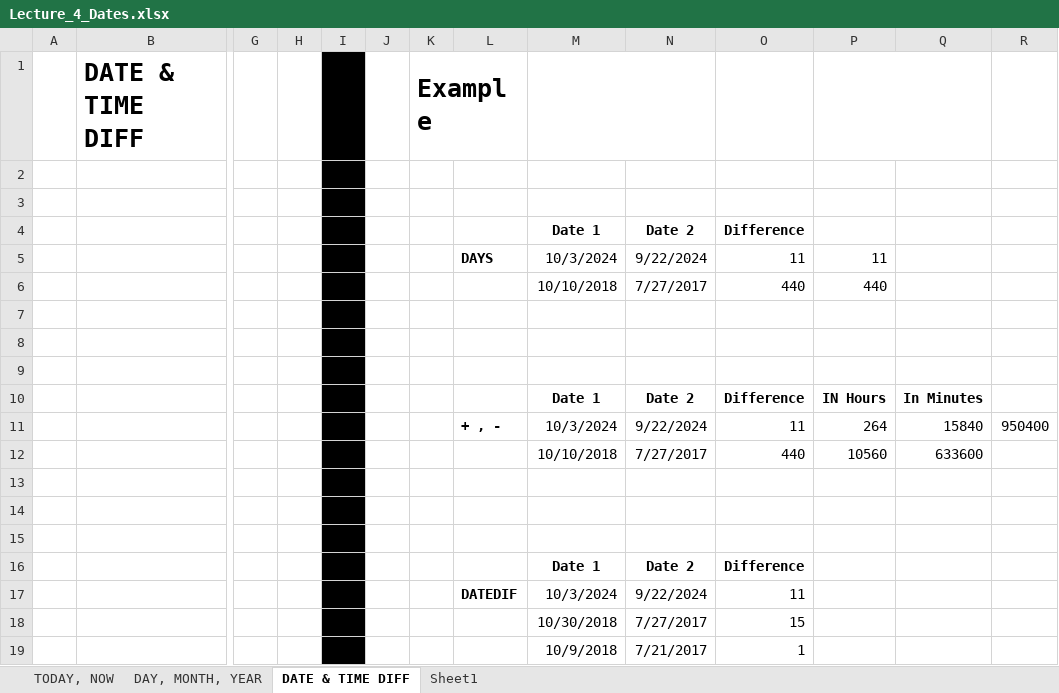
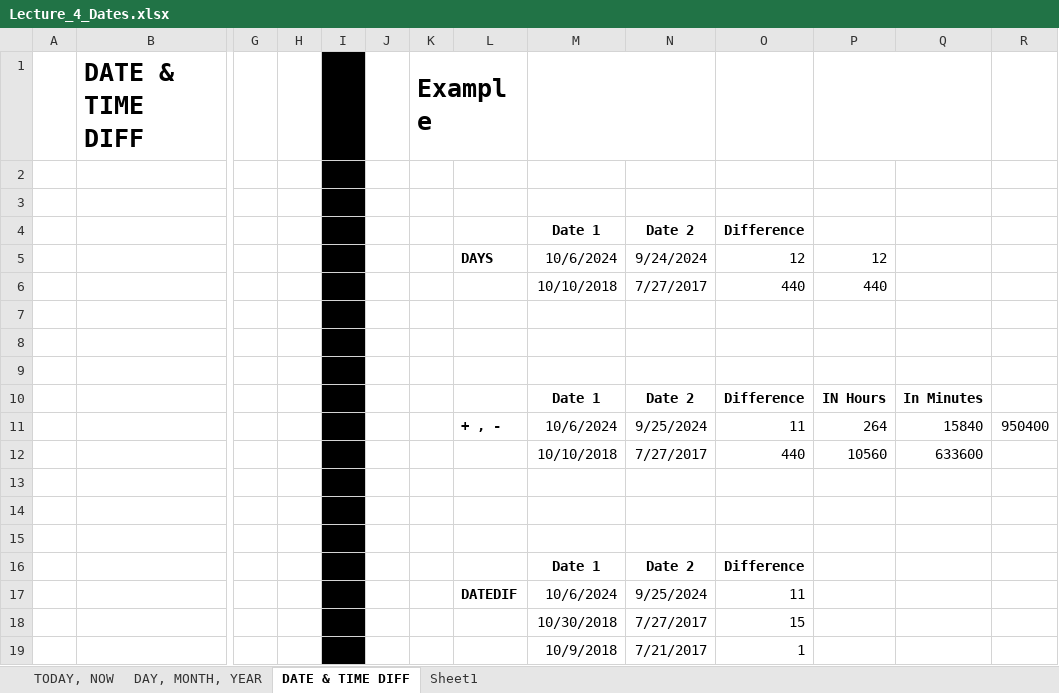
Before and after one commit to Leonidus786/Ds_30, an Excel workbook: Excel/Data files/Lecture_4_Dates.xlsx, sheet DATE & TIME DIFF, drawn as a sheet; only a part is shown, gaps mark what is left out; values as stored, in another font and other column widths than the file's, no borders; removed rows and columns are numbered as before the commit, all else as after; rows hold the shown columns only; the diff names each change by its address in the sheet, - before the commit and + after, or states it on an @@ line.

```diff
--- a/Excel/Data files/Lecture_4_Dates.xlsx (sheet DATE & TIME DIFF)
+++ b/Excel/Data files/Lecture_4_Dates.xlsx (sheet DATE & TIME DIFF)
-row 5:  |  |  |  |  |  |  | DAYS | 10/3/2024 | 9/22/2024 | 11 | 11
+row 5:  |  |  |  |  |  |  | DAYS | 10/6/2024 | 9/24/2024 | 12 | 12
-M11: 10/3/2024
+M11: 10/6/2024
-N11: 9/22/2024
+N11: 9/25/2024
-M17: 10/3/2024
+M17: 10/6/2024
-N17: 9/22/2024
+N17: 9/25/2024
```
Also changed, not shown: sheet DAY, MONTH, YEAR, sheet TODAY, NOW, Excel/Data files/Lecture_5_Lookups.xlsx, Excel/Data files/Lecture_6_Data.xlsx, 4 other files.
